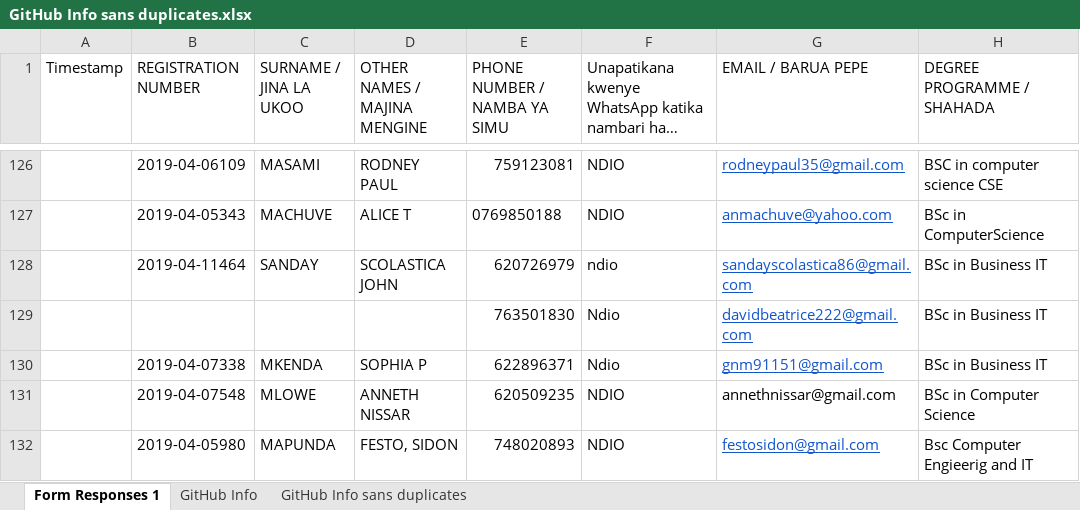
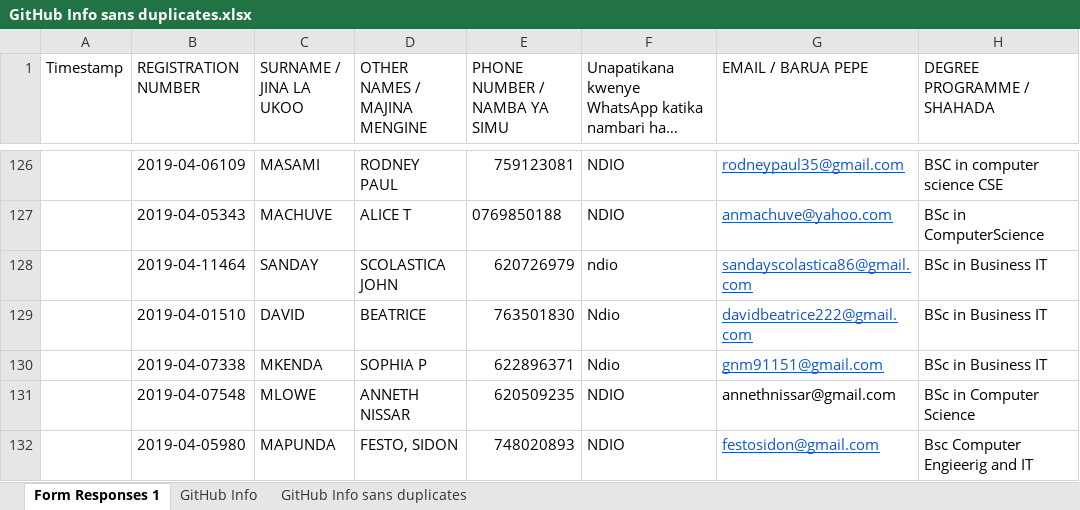
Before and after one commit to jlungo/staffcard, an Excel workbook: CS335/GitHub Info sans duplicates.xlsx, sheet Form Responses 1, drawn as a sheet; only a part is shown, gaps mark what is left out; long unchanged cells end in …; values as stored, in another font and other column widths than the file's, no borders; the diff names each change by its address in the sheet, - before the commit and + after, or states it on an @@ line.

```diff
--- a/CS335/GitHub Info sans duplicates.xlsx (sheet Form Responses 1)
+++ b/CS335/GitHub Info sans duplicates.xlsx (sheet Form Responses 1)
-B129 (REGISTRATION NUMBER): (empty)
+B129 (REGISTRATION NUMBER): 2019-04-01510
-C129 (SURNAME / JINA LA UKOO): (empty)
+C129 (SURNAME / JINA LA UKOO): DAVID
-D129 (OTHER NAMES / MAJINA MENGINE): (empty)
+D129 (OTHER NAMES / MAJINA MENGINE): BEATRICE
```
Also changed, not shown: 1 other file.
